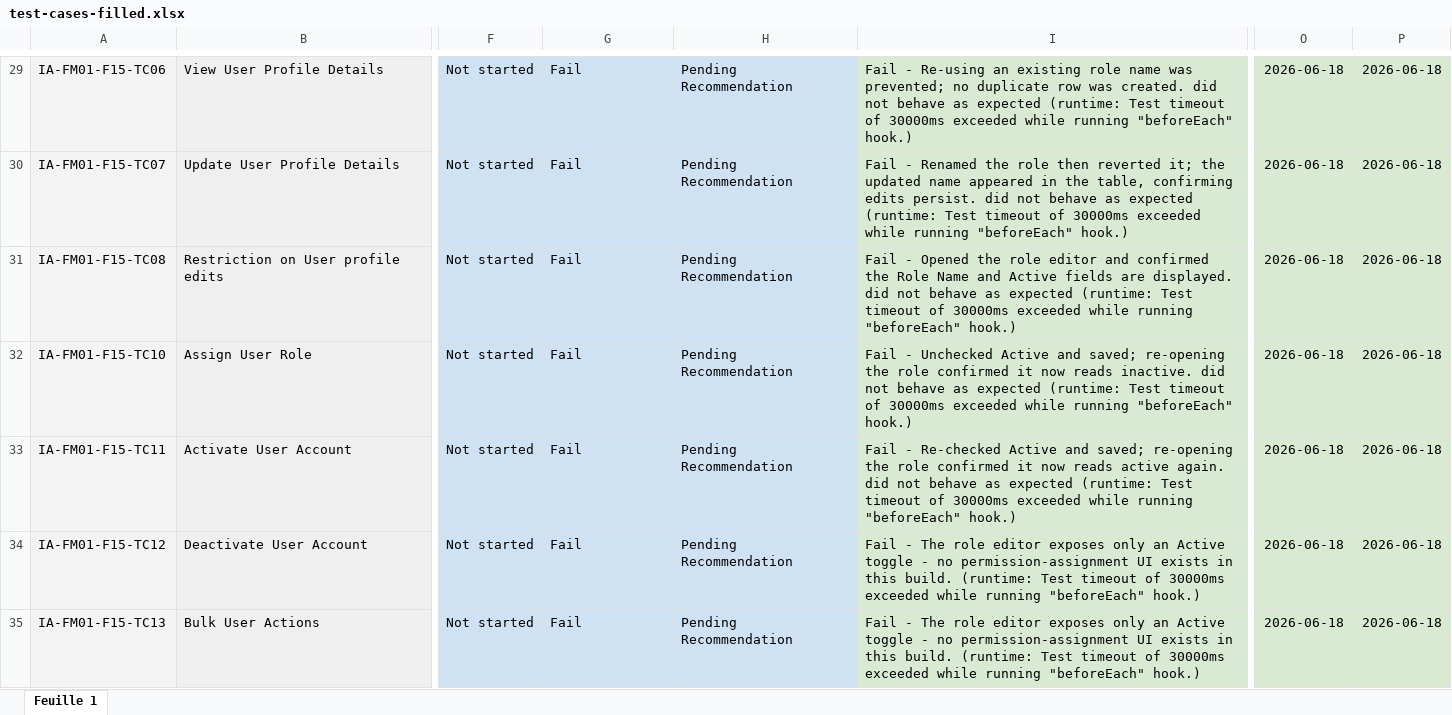
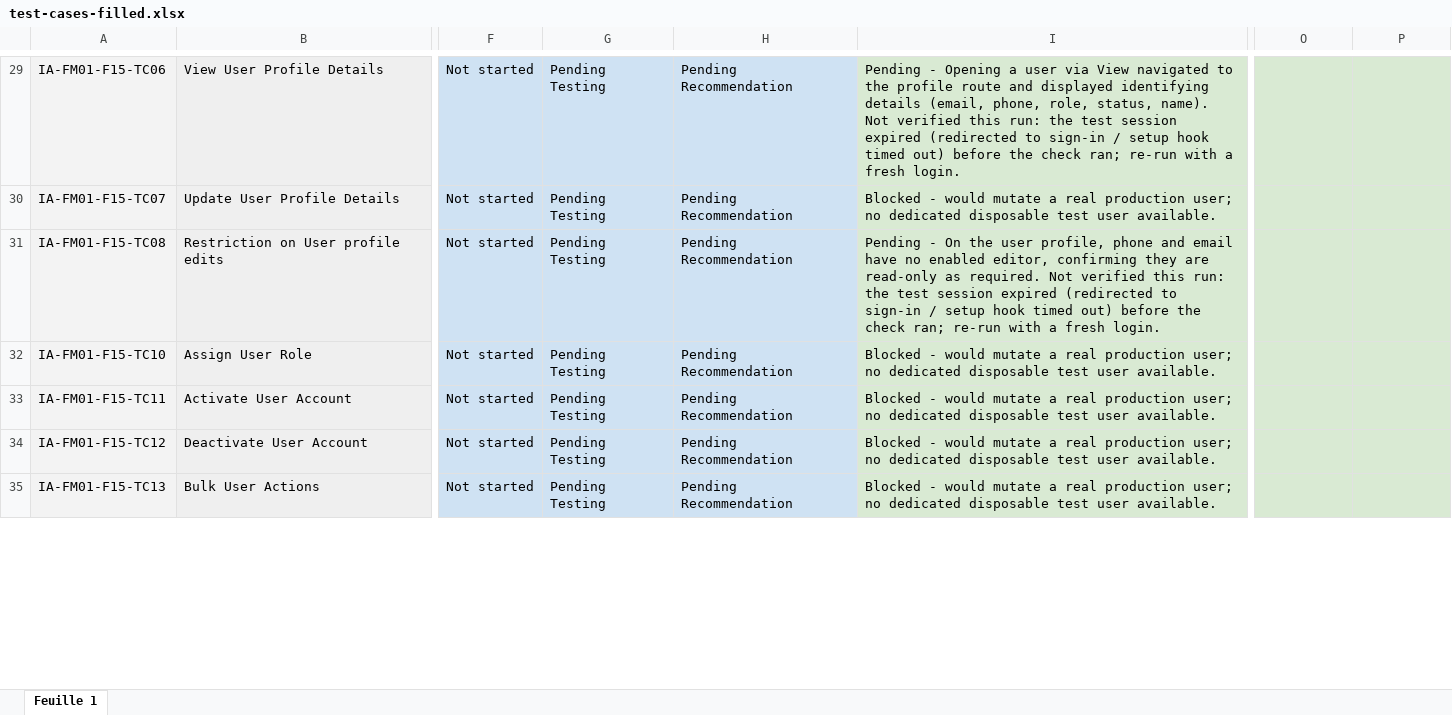
Before and after one commit to guillainbisimwa/iSOKO-Admin-Portal-Playwright-E2E, an Excel workbook: reports/test-cases-filled.xlsx, sheet Feuille 1, drawn as a sheet; only a part is shown, gaps mark what is left out; values as stored, in another font and other column widths than the file's, no borders; the diff covers the shown part only; the diff names each change by its address in the sheet, - before the commit and + after, or states it on an @@ line.

Commit message:
test(reports): update filled spreadsheet with latest test run and delete-feature rows

```diff
--- a/reports/test-cases-filled.xlsx (sheet Feuille 1)
+++ b/reports/test-cases-filled.xlsx (sheet Feuille 1)
-G29:G35: Fail
+G29:G35: Pending Testing
-I29: Fail - Re-using an existing role name was prevented; no duplicate row was created. did not behave as expected (runtime: Test timeout of 30000ms exceeded while running "beforeEach" hook.)
+I29: Pending - Opening a user via View navigated to the profile route and displayed identifying details (email, phone, role, status, name). Not verified this run: the test session expired (redirected to sign-in / setup hook timed out) before the check ran; re-run with a fresh login.
-O29:O35: 2026-06-18
+O29:O35: (empty)
-P29:P35: 2026-06-18
+P29:P35: (empty)
-I30: Fail - Renamed the role then reverted it; the updated name appeared in the table, confirming edits persist. did not behave as expected (runtime: Test timeout of 30000ms exceeded while running "beforeEach" hook.)
+I30: Blocked - would mutate a real production user; no dedicated disposable test user available.
-I31: Fail - Opened the role editor and confirmed the Role Name and Active fields are displayed. did not behave as expected (runtime: Test timeout of 30000ms exceeded while running "beforeEach" hook.)
+I31: Pending - On the user profile, phone and email have no enabled editor, confirming they are read-only as required. Not verified this run: the test session expired (redirected to sign-in / setup hook timed out) before the check ran; re-run with a fresh login.
-I32: Fail - Unchecked Active and saved; re-opening the role confirmed it now reads inactive. did not behave as expected (runtime: Test timeout of 30000ms exceeded while running "beforeEach" hook.)
+I32: Blocked - would mutate a real production user; no dedicated disposable test user available.
-I33: Fail - Re-checked Active and saved; re-opening the role confirmed it now reads active again. did not behave as expected (runtime: Test timeout of 30000ms exceeded while running "beforeEach" hook.)
+I33: Blocked - would mutate a real production user; no dedicated disposable test user available.
-I34:I35: Fail - The role editor exposes only an Active toggle - no permission-assignment UI exists in this build. (runtime: Test timeout of 30000ms exceeded while running "beforeEach" hook.)
+I34:I35: Blocked - would mutate a real production user; no dedicated disposable test user available.
```
Also changed, not shown: 18 added rows, 5 removed rows, 389 edited cells and cell formats elsewhere in this sheet.
